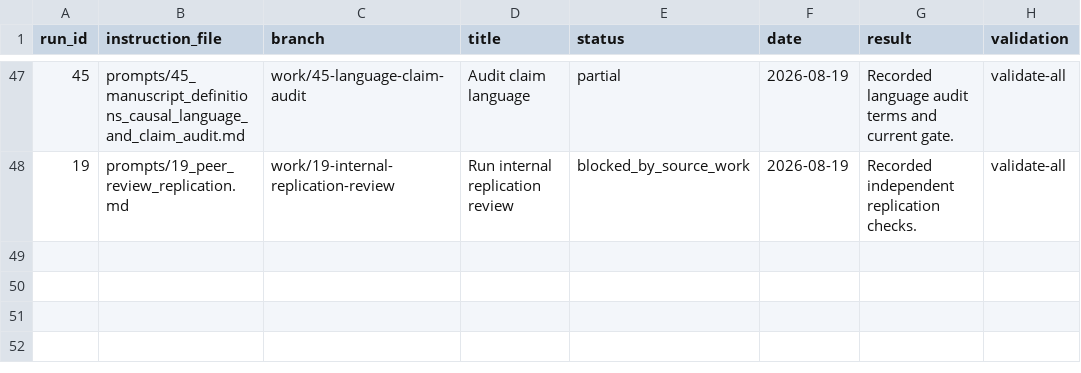
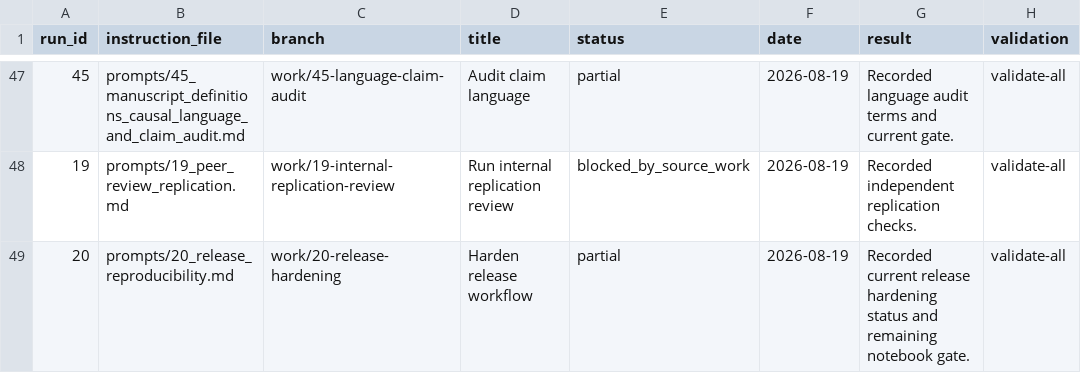
Before and after one commit to DiogoRibeiro7/portugal-public-pension-financing, a CSV file: evidence/execution_registry.csv, drawn as a sheet; only a part is shown, gaps mark what is left out; the diff names each change by its address in the sheet, - before the commit and + after, or states it on an @@ line.

Commit message:
Harden release workflow

```diff
--- a/evidence/execution_registry.csv
+++ b/evidence/execution_registry.csv
+row 49: 20 | prompts/20_release_reproducibility.md | work/20-release-hardening | Harden release workflow | partial | 2026-08-19 | Recorded current release hardening status and remaining notebook gate. | validate-all
```
Also changed, not shown: 2 other files.
